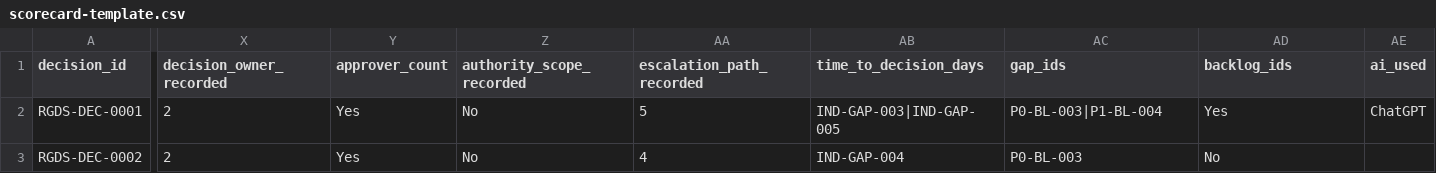
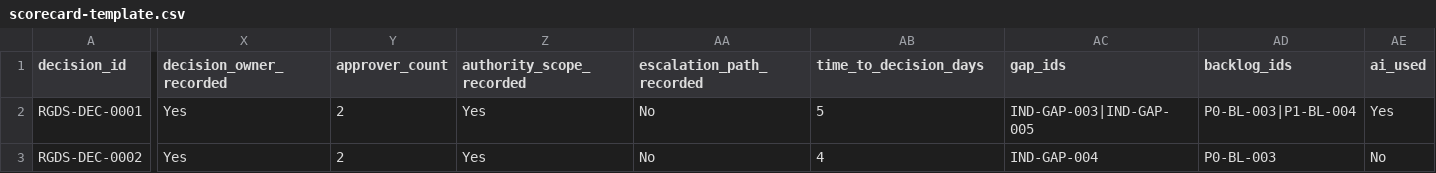
Before and after one commit to mj3b/rgds, a CSV file: evaluation/scorecard-template.csv, drawn as a sheet; only a part is shown, gaps mark what is left out; the diff covers the shown part only; the diff names each change by its address in the sheet, - before the commit and + after, or states it on an @@ line.

Commit message:
Update scorecard-template.csv

```diff
--- a/evaluation/scorecard-template.csv
+++ b/evaluation/scorecard-template.csv
-X2:X3 (decision_owner_recorded): 2
+X2:X3 (decision_owner_recorded): Yes
-Y2:Y3 (approver_count): Yes
+Y2:Y3 (approver_count): 2
-Z2:Z3 (authority_scope_recorded): No
+Z2:Z3 (authority_scope_recorded): Yes
-AA2 (escalation_path_recorded): 5
+AA2 (escalation_path_recorded): No
-AB2 (time_to_decision_days): IND-GAP-003|IND-GAP-005
+AB2 (time_to_decision_days): 5
-AC2 (gap_ids): P0-BL-003|P1-BL-004
+AC2 (gap_ids): IND-GAP-003|IND-GAP-005
-AD2 (backlog_ids): Yes
+AD2 (backlog_ids): P0-BL-003|P1-BL-004
-AE2 (ai_used): ChatGPT
+AE2 (ai_used): Yes
-AA3 (escalation_path_recorded): 4
+AA3 (escalation_path_recorded): No
-AB3 (time_to_decision_days): IND-GAP-004
+AB3 (time_to_decision_days): 4
-AC3 (gap_ids): P0-BL-003
+AC3 (gap_ids): IND-GAP-004
-AD3 (backlog_ids): No
+AD3 (backlog_ids): P0-BL-003
-AE3 (ai_used): (empty)
+AE3 (ai_used): No
```
Also changed, not shown: 15 edited cells elsewhere in this file.
